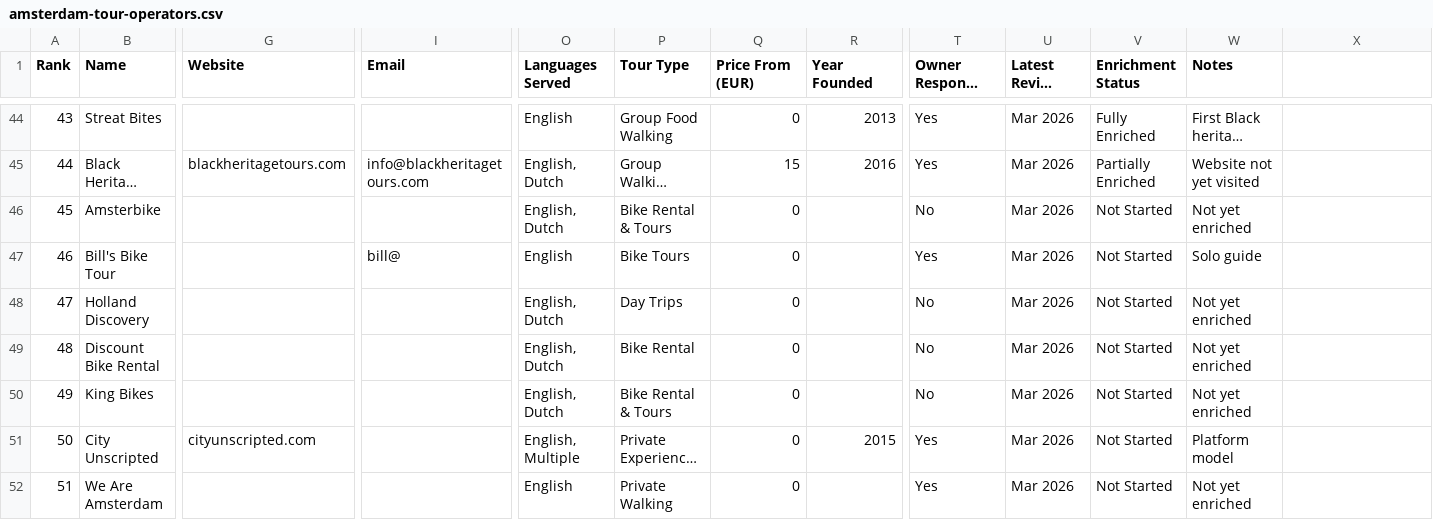
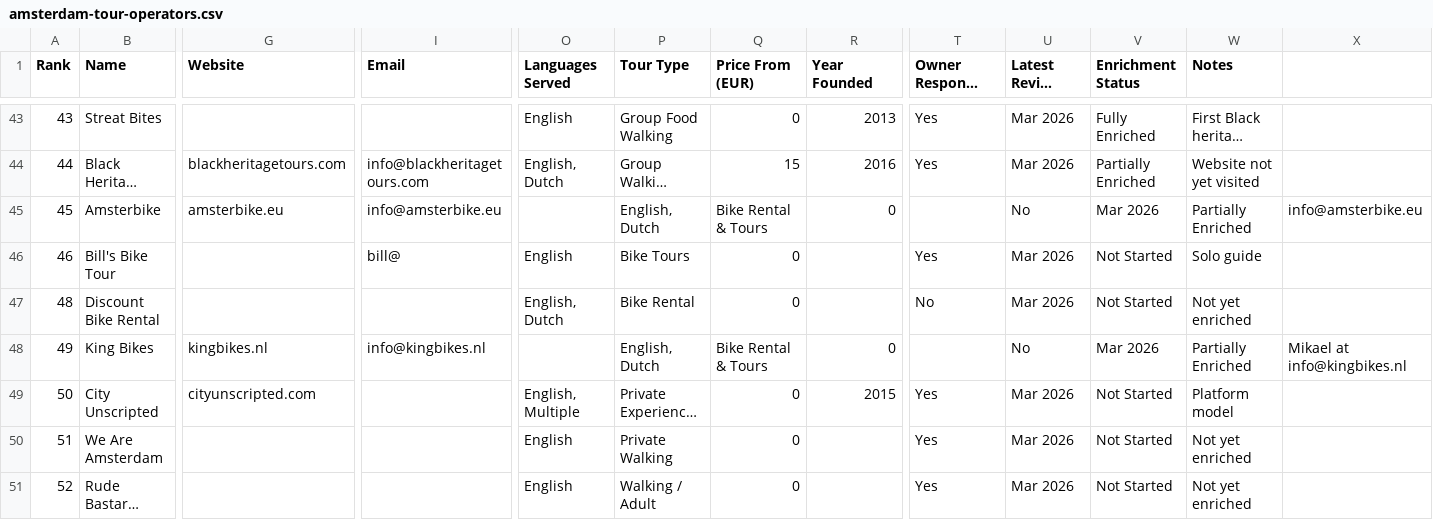
Before and after one commit to Off-Course-Boat-Local/boatlocal-map-app, a CSV file: scripts/data/amsterdam-tour-operators.csv, drawn as a sheet; only a part is shown, gaps mark what is left out; the shorter side is filled out with more unchanged rows; long unchanged cells end in …; removed rows and columns are numbered as before the commit, all else as after; rows hold the shown columns only; the diff covers the shown part only; the diff names each change by its address in the sheet, - before the commit and + after, or states it on an @@ line.

Commit message:
feat(outreach): inbound email tracking, reply composer, and multi-channel touchpoints

```diff
--- a/scripts/data/amsterdam-tour-operators.csv
+++ b/scripts/data/amsterdam-tour-operators.csv
-G45 (Website): (empty)
+G45 (Website): amsterbike.eu
-I45 (Email): (empty)
+I45 (Email): info@amsterbike.eu
-O45 (Languages Served): English, Dutch
+O45 (Languages Served): (empty)
-P45 (Tour Type): Bike Rental & Tours
+P45 (Tour Type): English, Dutch
-Q45 (Price From (EUR)): 0
+Q45 (Price From (EUR)): Bike Rental & Tours
-R45 (Year Founded): (empty)
+R45 (Year Founded): 0
-T45 (Owner Responds to Reviews): No
+T45 (Owner Responds to Reviews): (empty)
-U45 (Latest Review Date): Mar 2026
+U45 (Latest Review Date): No
-V45 (Enrichment Status): Not Started
+V45 (Enrichment Status): Mar 2026
-W45 (Notes): Not yet enriched
+W45 (Notes): Partially Enriched
-X45: (empty)
+X45: info@amsterbike.eu
-row 48: 47 | Holland Discovery |  |  | English, Dutch | Day Trips | 0 |  | No | Mar 2026 | Not Started | Not yet enriched
-G48 (Website): (empty)
+G48 (Website): kingbikes.nl
-I48 (Email): (empty)
+I48 (Email): info@kingbikes.nl
-O48 (Languages Served): English, Dutch
+O48 (Languages Served): (empty)
-P48 (Tour Type): Bike Rental & Tours
+P48 (Tour Type): English, Dutch
-Q48 (Price From (EUR)): 0
+Q48 (Price From (EUR)): Bike Rental & Tours
-R48 (Year Founded): (empty)
+R48 (Year Founded): 0
-T48 (Owner Responds to Reviews): No
+T48 (Owner Responds to Reviews): (empty)
-U48 (Latest Review Date): Mar 2026
+U48 (Latest Review Date): No
-V48 (Enrichment Status): Not Started
+V48 (Enrichment Status): Mar 2026
-W48 (Notes): Not yet enriched
+W48 (Notes): Partially Enriched
-X48: (empty)
+X48: Mikael at info@kingbikes.nl
```
Also changed, not shown: 1 added row, 3 removed rows and 20 edited cells elsewhere in this file, 18 other files.
